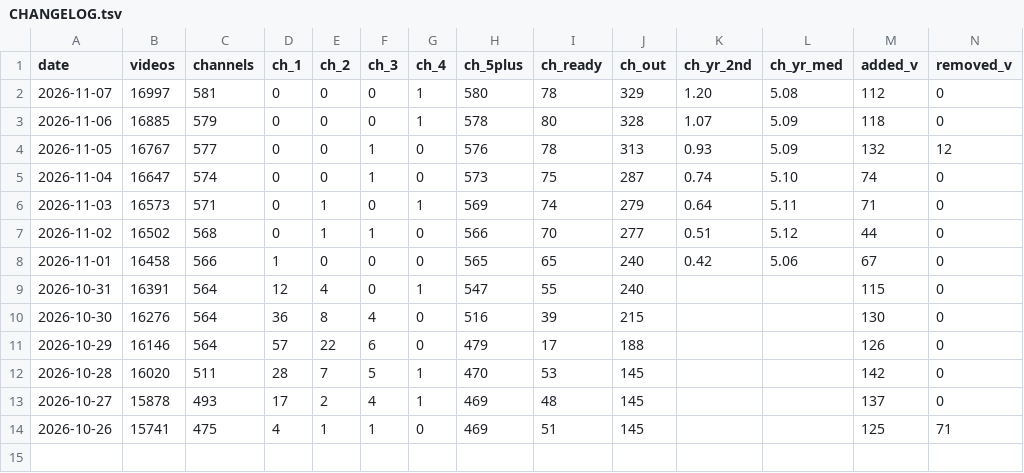
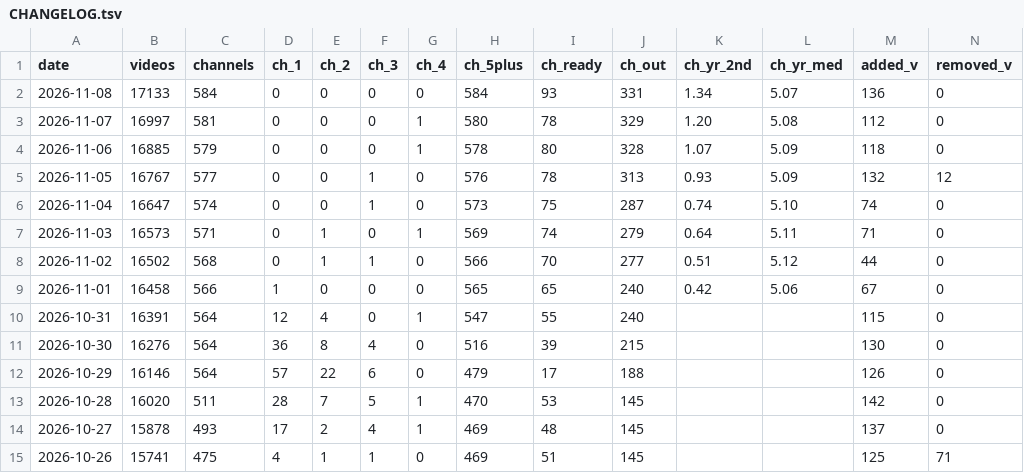
Before and after one commit to AISmithLab/hyperstim, a TSV file: backend/data/collected/CHANGELOG.tsv, drawn as a sheet; only a part is shown; rows hold the shown columns only; the diff names each change by its address in the sheet, - before the commit and + after, or states it on an @@ line.

```diff
--- a/backend/data/collected/CHANGELOG.tsv
+++ b/backend/data/collected/CHANGELOG.tsv
+row 2: 2026-11-08 | 17133 | 584 | 0 | 0 | 0 | 0 | 584 | 93 | 331 | 1.34 | 5.07 | 136 | 0
```
Also changed, not shown: backend/data/collected/excluded-channels.tsv, 3 other files.
